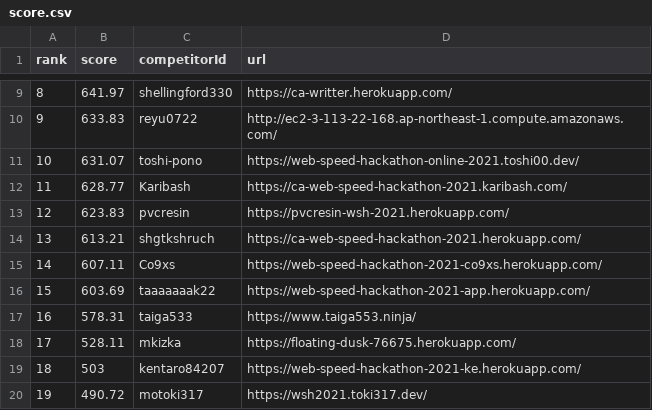
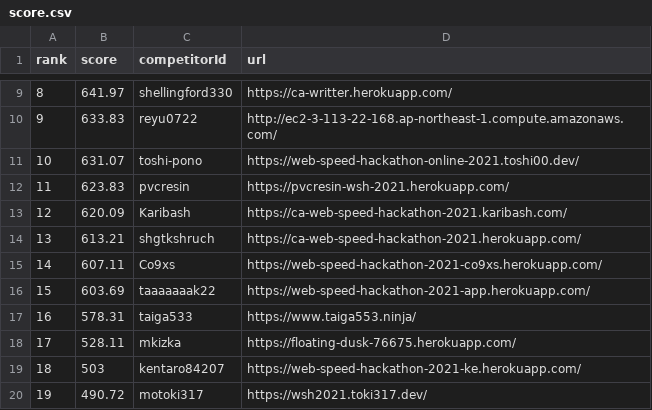
Before and after one commit to CyberAgentHack/web-speed-hackathon-2021-leaderboard, a CSV file: score.csv, drawn as a sheet; only a part is shown, gaps mark what is left out; removed rows and columns are numbered as before the commit, all else as after; the diff names each change by its address in the sheet, - before the commit and + after, or states it on an @@ line.

```diff
--- a/score.csv
+++ b/score.csv
-row 12: 11 | 628.77 | Karibash | https://ca-web-speed-hackathon-2021.karibash.com/
@@ column A (rank) renumbered in row 12 @@
+row 13: 12 | 620.09 | Karibash | https://ca-web-speed-hackathon-2021.karibash.com/
```
